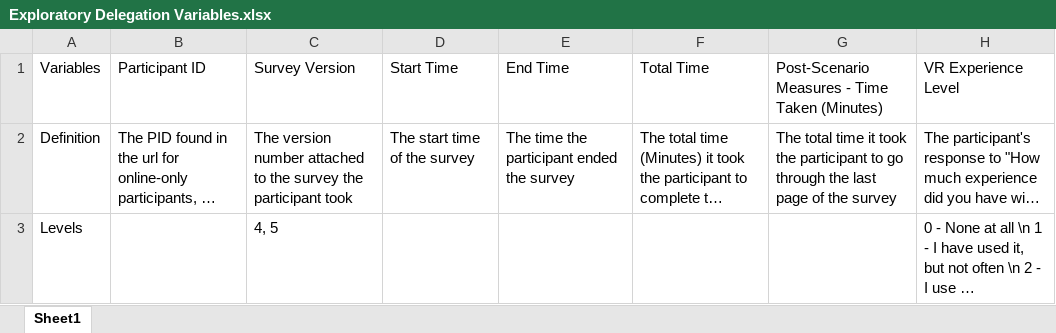
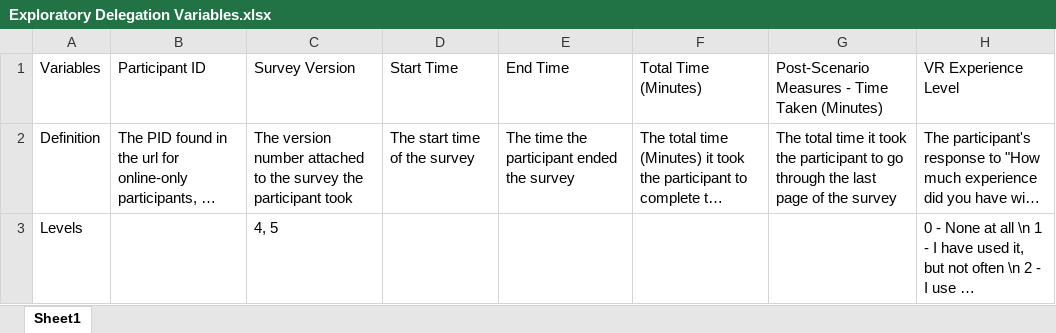
Before and after one commit to NextCenturyCorporation/itm-evaluation-dashboard, an Excel workbook: dashboard-ui/src/components/SurveyResults/Exploratory Delegation Variables.xlsx, sheet Sheet1, drawn as a sheet; only a part is shown; long unchanged cells end in …; values as stored, in another font and other column widths than the file's, no borders; the diff names each change by its address in the sheet, - before the commit and + after, or states it on an @@ line.

Commit message:
def update for Total Time (Minutes)

```diff
--- a/dashboard-ui/src/components/SurveyResults/Exploratory Delegation Variables.xlsx (sheet Sheet1)
+++ b/dashboard-ui/src/components/SurveyResults/Exploratory Delegation Variables.xlsx (sheet Sheet1)
-F1: Total Time
+F1: Total Time (Minutes)
```
Also changed, not shown: dashboard-ui/src/components/SurveyResults/Survey Delegation Variables - Legacy.xlsx, dashboard-ui/src/components/SurveyResults/Survey Delegation Variables.xlsx.
